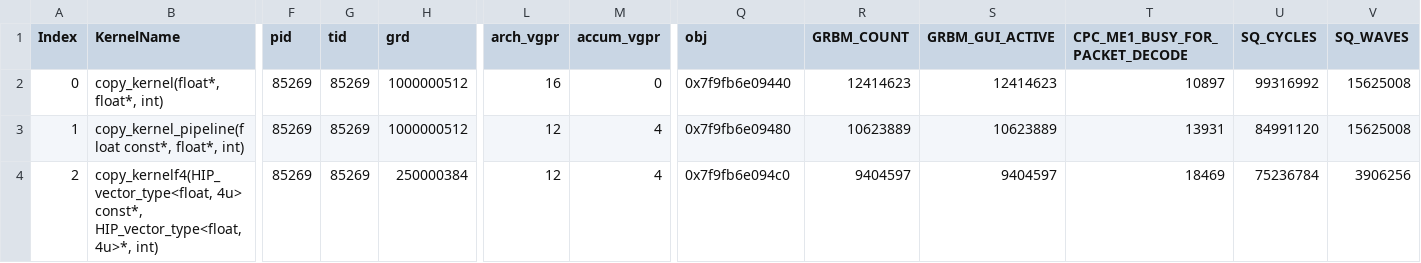
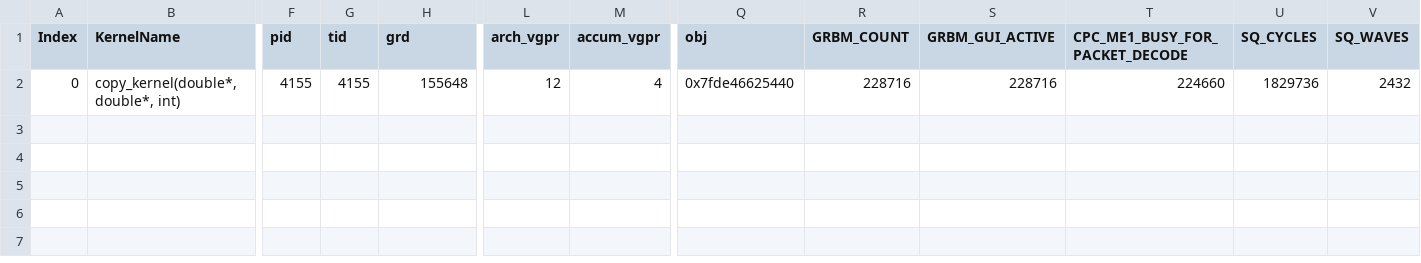
Before and after one commit to Aalanli/AMDGPUExperiments, a CSV file: workloads/copy1e9/mi200/SQ_LEVEL_WAVES.csv, drawn as a sheet; only a part is shown, gaps mark what is left out; rows hold the shown columns only; the diff covers the shown part only; the diff names each change by its address in the sheet, - before the commit and + after, or states it on an @@ line.

```diff
--- a/workloads/copy1e9/mi200/SQ_LEVEL_WAVES.csv
+++ b/workloads/copy1e9/mi200/SQ_LEVEL_WAVES.csv
-B2 (KernelName): copy_kernel(float*, float*, int)
+B2 (KernelName): copy_kernel(double*, double*, int)
-F2 (pid): 85269
+F2 (pid): 4155
-G2 (tid): 85269
+G2 (tid): 4155
-H2 (grd): 1000000512
+H2 (grd): 155648
-L2 (arch_vgpr): 16
+L2 (arch_vgpr): 12
-M2 (accum_vgpr): 0
+M2 (accum_vgpr): 4
-Q2 (obj): 0x7f9fb6e09440
+Q2 (obj): 0x7fde46625440
-R2 (GRBM_COUNT): 12414623
+R2 (GRBM_COUNT): 228716
-S2 (GRBM_GUI_ACTIVE): 12414623
+S2 (GRBM_GUI_ACTIVE): 228716
-T2 (CPC_ME1_BUSY_FOR_PACKET_DECODE): 10897
+T2 (CPC_ME1_BUSY_FOR_PACKET_DECODE): 224660
-U2 (SQ_CYCLES): 99316992
+U2 (SQ_CYCLES): 1829736
-V2 (SQ_WAVES): 15625008
+V2 (SQ_WAVES): 2432
-row 3: 1 | copy_kernel_pipeline(float const*, float*, int) | 85269 | 85269 | 1000000512 | 12 | 4 | 0x7f9fb6e09480 | 10623889 | 10623889 | 13931 | 84991120 | 15625008
-row 4: 2 | copy_kernelf4(HIP_vector_type<float, 4u> const*, HIP_vector_type<float, 4u>*, int) | 85269 | 85269 | 250000384 | 12 | 4 | 0x7f9fb6e094c0 | 9404597 | 9404597 | 18469 | 75236784 | 3906256
```
Also changed, not shown: 7 edited cells elsewhere in this file, workloads/copy1e9/mi200/SQ_IFETCH_LEVEL.csv, workloads/copy1e9/mi200/SQ_INST_LEVEL_LDS.csv, 12 other files.
